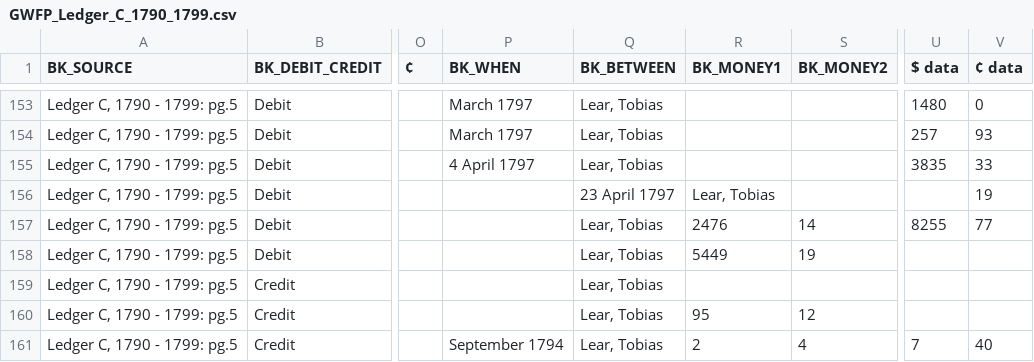
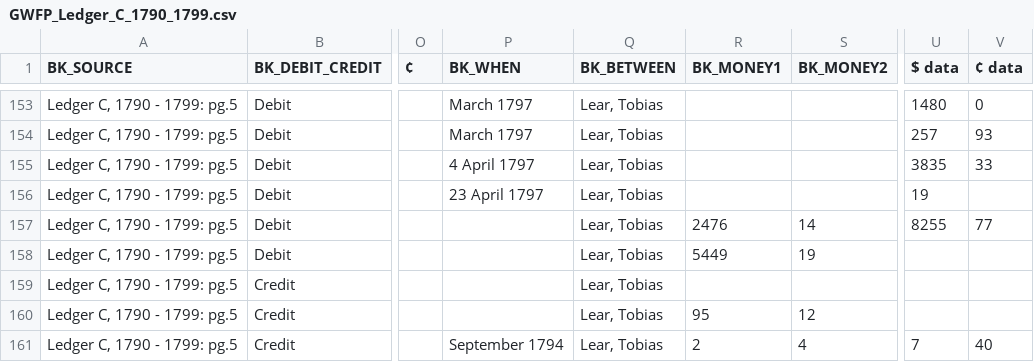
Before and after one commit to MEDEAEditions/DEPCHA, a CSV file: Preprocessing/csvToRDF_python/gwfp/GWFP_Ledger_C_1790_1799.csv, drawn as a sheet; only a part is shown, gaps mark what is left out; the diff names each change by its address in the sheet, - before the commit and + after, or states it on an @@ line.

Commit message:
working on bk:DataSet; CSVtoRDF

```diff
--- a/Preprocessing/csvToRDF_python/gwfp/GWFP_Ledger_C_1790_1799.csv
+++ b/Preprocessing/csvToRDF_python/gwfp/GWFP_Ledger_C_1790_1799.csv
-P156 (BK_WHEN): (empty)
+P156 (BK_WHEN): 23 April 1797
-Q156 (BK_BETWEEN): 23 April 1797
+Q156 (BK_BETWEEN): Lear, Tobias
-R156 (BK_MONEY1): Lear, Tobias
+R156 (BK_MONEY1): (empty)
-U156 ($ data): (empty)
+U156 ($ data): 19
-V156 (¢ data): 19
+V156 (¢ data): (empty)
```
Also changed, not shown: 8 other files.
